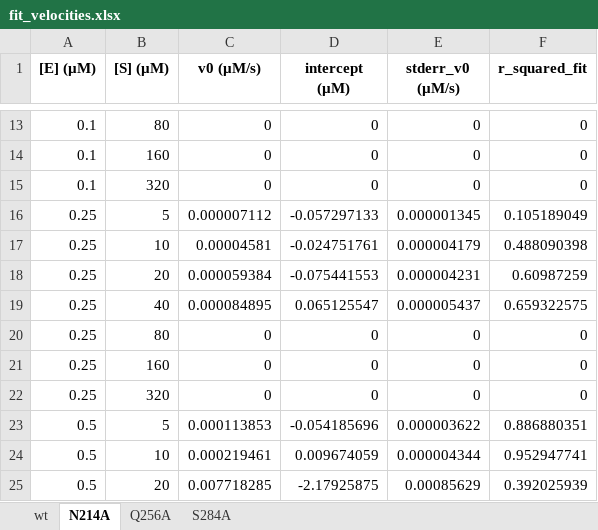
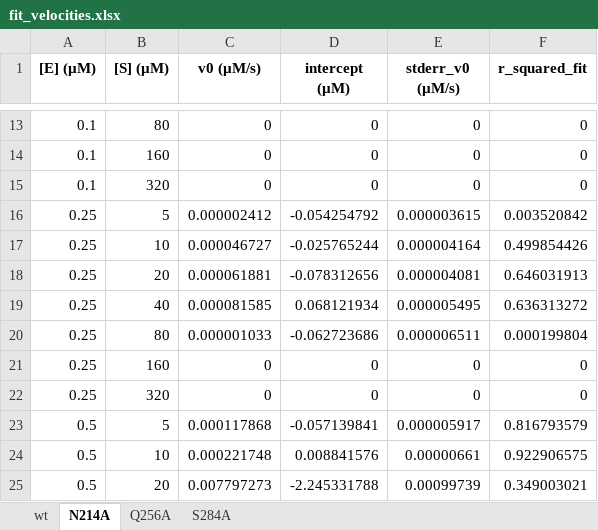
Before and after one commit to tjlane/mprodata, an Excel workbook: kinetics/fit_velocities.xlsx, sheet N214A, drawn as a sheet; only a part is shown, gaps mark what is left out; values as stored, in another font and other column widths than the file's, no borders; the diff covers the shown part only; the diff names each change by its address in the sheet, - before the commit and + after, or states it on an @@ line.

```diff
--- a/kinetics/fit_velocities.xlsx (sheet N214A)
+++ b/kinetics/fit_velocities.xlsx (sheet N214A)
-C16 (v0 (µM/s)): 0.000007112
+C16 (v0 (µM/s)): 0.000002412
-D16 (intercept (µM)): -0.057297133
+D16 (intercept (µM)): -0.054254792
-E16 (stderr_v0 (µM/s)): 0.000001345
+E16 (stderr_v0 (µM/s)): 0.000003615
-F16 (r_squared_fit): 0.105189049
+F16 (r_squared_fit): 0.003520842
-C17 (v0 (µM/s)): 0.00004581
+C17 (v0 (µM/s)): 0.000046727
-D17 (intercept (µM)): -0.024751761
+D17 (intercept (µM)): -0.025765244
-E17 (stderr_v0 (µM/s)): 0.000004179
+E17 (stderr_v0 (µM/s)): 0.000004164
-F17 (r_squared_fit): 0.488090398
+F17 (r_squared_fit): 0.499854426
-C18 (v0 (µM/s)): 0.000059384
+C18 (v0 (µM/s)): 0.000061881
-D18 (intercept (µM)): -0.075441553
+D18 (intercept (µM)): -0.078312656
-E18 (stderr_v0 (µM/s)): 0.000004231
+E18 (stderr_v0 (µM/s)): 0.000004081
-F18 (r_squared_fit): 0.60987259
+F18 (r_squared_fit): 0.646031913
-C19 (v0 (µM/s)): 0.000084895
+C19 (v0 (µM/s)): 0.000081585
-D19 (intercept (µM)): 0.065125547
+D19 (intercept (µM)): 0.068121934
-E19 (stderr_v0 (µM/s)): 0.000005437
+E19 (stderr_v0 (µM/s)): 0.000005495
-F19 (r_squared_fit): 0.659322575
+F19 (r_squared_fit): 0.636313272
-C20 (v0 (µM/s)): 0
+C20 (v0 (µM/s)): 0.000001033
-D20 (intercept (µM)): 0
+D20 (intercept (µM)): -0.062723686
-E20 (stderr_v0 (µM/s)): 0
+E20 (stderr_v0 (µM/s)): 0.000006511
-F20 (r_squared_fit): 0
+F20 (r_squared_fit): 0.000199804
-C23 (v0 (µM/s)): 0.000113853
+C23 (v0 (µM/s)): 0.000117868
-D23 (intercept (µM)): -0.054185696
+D23 (intercept (µM)): -0.057139841
-E23 (stderr_v0 (µM/s)): 0.000003622
+E23 (stderr_v0 (µM/s)): 0.000005917
-F23 (r_squared_fit): 0.886880351
+F23 (r_squared_fit): 0.816793579
-C24 (v0 (µM/s)): 0.000219461
+C24 (v0 (µM/s)): 0.000221748
-D24 (intercept (µM)): 0.009674059
+D24 (intercept (µM)): 0.008841576
-E24 (stderr_v0 (µM/s)): 0.000004344
+E24 (stderr_v0 (µM/s)): 0.00000661
-F24 (r_squared_fit): 0.952947741
+F24 (r_squared_fit): 0.922906575
-C25 (v0 (µM/s)): 0.007718285
+C25 (v0 (µM/s)): 0.007797273
-D25 (intercept (µM)): -2.17925875
+D25 (intercept (µM)): -2.245331788
-E25 (stderr_v0 (µM/s)): 0.00085629
+E25 (stderr_v0 (µM/s)): 0.00099739
-F25 (r_squared_fit): 0.392025939
+F25 (r_squared_fit): 0.349003021
```
Also changed, not shown: 288 edited cells elsewhere in this sheet, sheet S284A, sheet wt, sheet Q256A, kinetics/fit_michaelis-menten_parameters.xlsx, 5 other files.
